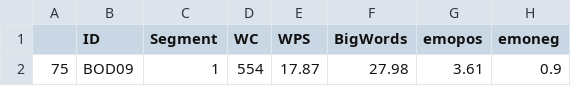
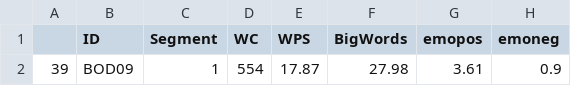
Before and after one commit to abarkar/Public-Speaking-Classification-with-Textual-Features, a CSV file: demo/MT/target.csv, drawn as a sheet; only a part is shown; the diff names each change by its address in the sheet, - before the commit and + after, or states it on an @@ line.

```diff
--- a/demo/MT/target.csv
+++ b/demo/MT/target.csv
-A2: 75
+A2: 39
```
Also changed, not shown: demo/MT/background.csv, 10 other files.
